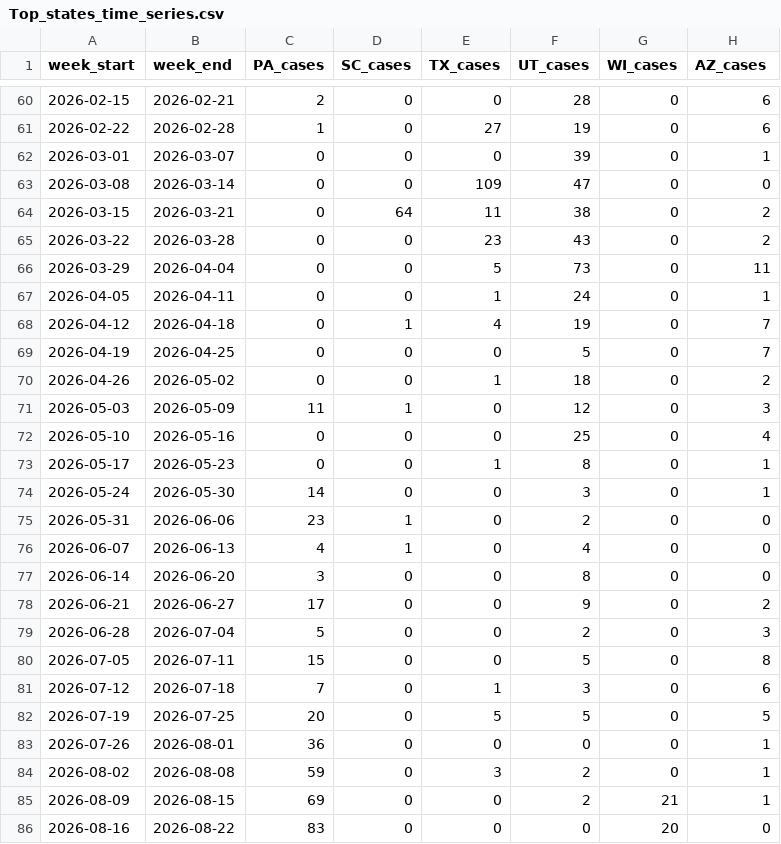
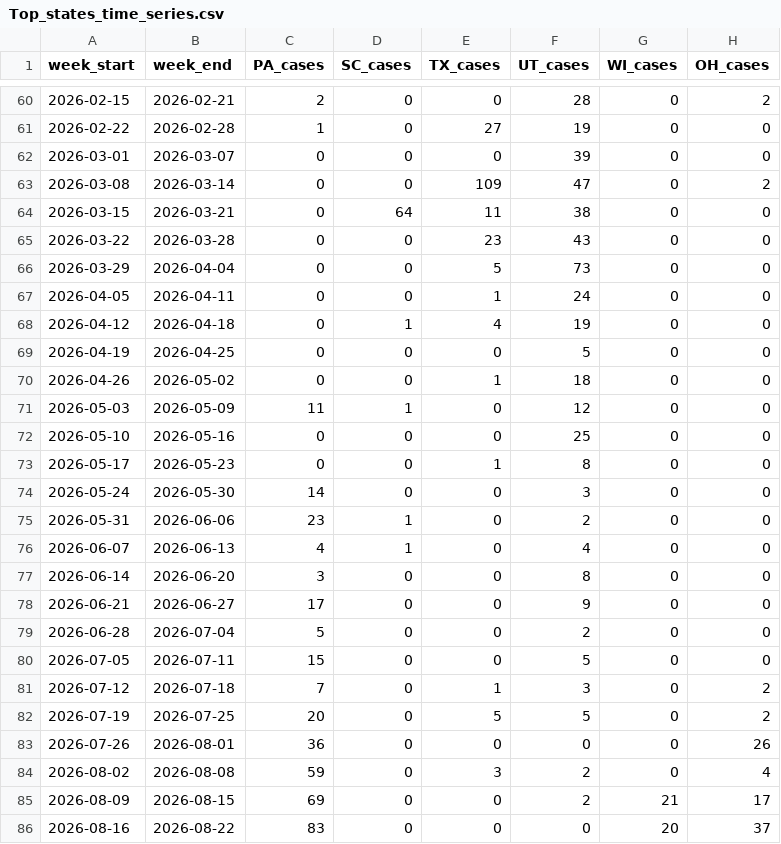
Before and after one commit to CSSEGISandData/measles_data, a CSV file: Top_states_time_series.csv, drawn as a sheet; only a part is shown, gaps mark what is left out; the diff covers the shown part only.

```diff
--- a/Top_states_time_series.csv
+++ b/Top_states_time_series.csv
@@ -1 +1 @@
-week_start,week_end,PA_cases,SC_cases,TX_cases,UT_cases,WI_cases,AZ_cases
+week_start,week_end,PA_cases,SC_cases,TX_cases,UT_cases,WI_cases,OH_cases
@@ -60,16 +60,16 @@ week_start,week_end,PA_cases,SC_cases,TX_cases,UT_cases,WI_cases,AZ_cases
-2026-02-15,2026-02-21,2,0,0,28,0,6
-2026-02-22,2026-02-28,1,0,27,19,0,6
-2026-03-01,2026-03-07,0,0,0,39,0,1
-2026-03-08,2026-03-14,0,0,109,47,0,0
-2026-03-15,2026-03-21,0,64,11,38,0,2
-2026-03-22,2026-03-28,0,0,23,43,0,2
-2026-03-29,2026-04-04,0,0,5,73,0,11
-2026-04-05,2026-04-11,0,0,1,24,0,1
-2026-04-12,2026-04-18,0,1,4,19,0,7
-2026-04-19,2026-04-25,0,0,0,5,0,7
-2026-04-26,2026-05-02,0,0,1,18,0,2
-2026-05-03,2026-05-09,11,1,0,12,0,3
-2026-05-10,2026-05-16,0,0,0,25,0,4
-2026-05-17,2026-05-23,0,0,1,8,0,1
-2026-05-24,2026-05-30,14,0,0,3,0,1
+2026-02-15,2026-02-21,2,0,0,28,0,2
+2026-02-22,2026-02-28,1,0,27,19,0,0
+2026-03-01,2026-03-07,0,0,0,39,0,0
+2026-03-08,2026-03-14,0,0,109,47,0,2
+2026-03-15,2026-03-21,0,64,11,38,0,0
+2026-03-22,2026-03-28,0,0,23,43,0,0
+2026-03-29,2026-04-04,0,0,5,73,0,0
+2026-04-05,2026-04-11,0,0,1,24,0,0
+2026-04-12,2026-04-18,0,1,4,19,0,0
+2026-04-19,2026-04-25,0,0,0,5,0,0
+2026-04-26,2026-05-02,0,0,1,18,0,0
+2026-05-03,2026-05-09,11,1,0,12,0,0
+2026-05-10,2026-05-16,0,0,0,25,0,0
+2026-05-17,2026-05-23,0,0,1,8,0,0
+2026-05-24,2026-05-30,14,0,0,3,0,0
 2026-05-31,2026-06-06,23,1,0,2,0,0
@@ -77,10 +77,10 @@ week_start,week_end,PA_cases,SC_cases,TX_cases,UT_cases,WI_cases,AZ_cases
 2026-06-14,2026-06-20,3,0,0,8,0,0
-2026-06-21,2026-06-27,17,0,0,9,0,2
-2026-06-28,2026-07-04,5,0,0,2,0,3
-2026-07-05,2026-07-11,15,0,0,5,0,8
-2026-07-12,2026-07-18,7,0,1,3,0,6
-2026-07-19,2026-07-25,20,0,5,5,0,5
-2026-07-26,2026-08-01,36,0,0,0,0,1
-2026-08-02,2026-08-08,59,0,3,2,0,1
-2026-08-09,2026-08-15,69,0,0,2,21,1
-2026-08-16,2026-08-22,83,0,0,0,20,0
+2026-06-21,2026-06-27,17,0,0,9,0,0
+2026-06-28,2026-07-04,5,0,0,2,0,0
+2026-07-05,2026-07-11,15,0,0,5,0,0
+2026-07-12,2026-07-18,7,0,1,3,0,2
+2026-07-19,2026-07-25,20,0,5,5,0,2
+2026-07-26,2026-08-01,36,0,0,0,0,26
+2026-08-02,2026-08-08,59,0,3,2,0,4
+2026-08-09,2026-08-15,69,0,0,2,21,17
+2026-08-16,2026-08-22,83,0,0,0,20,37
```
Also changed, not shown: 1 added row and 47 edited cells elsewhere in this file, measles_county_all_updates.csv, 1 other file.
